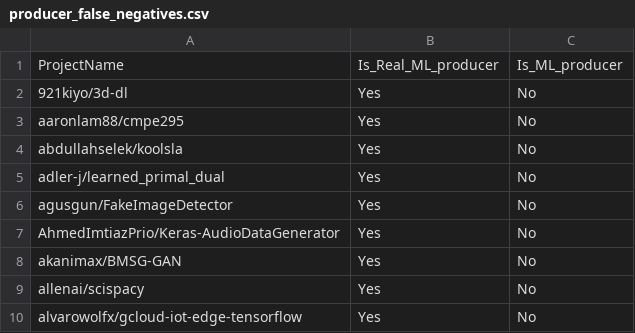
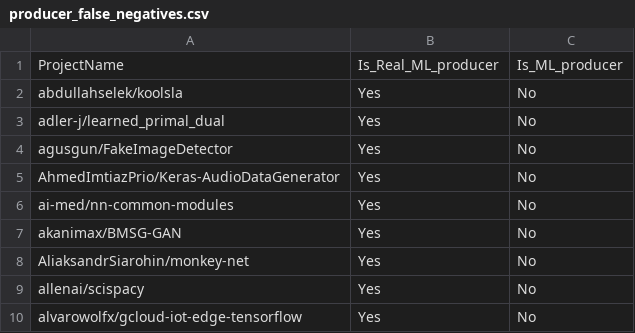
Before and after one commit to vmedica/MARK-2.0-Plus, a CSV file: modules/oracle/verifying/producer_false_negatives.csv, drawn as a sheet; only a part is shown; removed rows and columns are numbered as before the commit, all else as after; the diff names each change by its address in the sheet, - before the commit and + after, or states it on an @@ line.

```diff
--- a/modules/oracle/verifying/producer_false_negatives.csv
+++ b/modules/oracle/verifying/producer_false_negatives.csv
-row 2: 921kiyo/3d-dl | Yes | No
-row 3: aaronlam88/cmpe295 | Yes | No
+row 6: ai-med/nn-common-modules | Yes | No
+row 8: AliaksandrSiarohin/monkey-net | Yes | No
```
Also changed, not shown: modules/oracle/verifying/producer_verification.csv, 5 other files.
